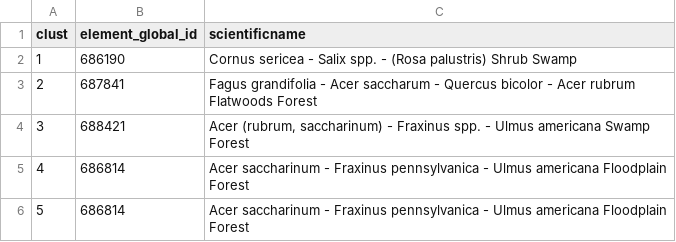
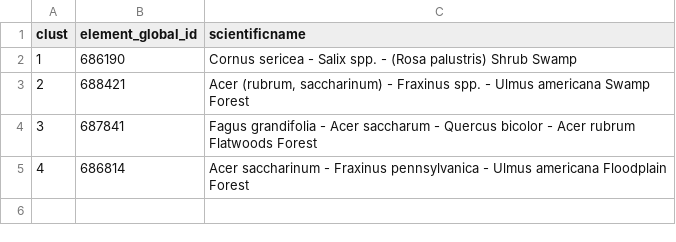
Before and after one commit to phytoclast/match_pedon_site, a CSV file: output/allclustassociations.csv, drawn as a sheet.

```diff
--- a/output/allclustassociations.csv
+++ b/output/allclustassociations.csv
@@ -2,5 +2,4 @@
 "1","686190","Cornus sericea - Salix spp. - (Rosa palustris) Shrub Swamp"
-"2","687841","Fagus grandifolia - Acer saccharum - Quercus bicolor - Acer rubrum Flatwoods Forest"
-"3","688421","Acer (rubrum, saccharinum) - Fraxinus spp. - Ulmus americana Swamp Forest"
+"2","688421","Acer (rubrum, saccharinum) - Fraxinus spp. - Ulmus americana Swamp Forest"
+"3","687841","Fagus grandifolia - Acer saccharum - Quercus bicolor - Acer rubrum Flatwoods Forest"
 "4","686814","Acer saccharinum - Fraxinus pennsylvanica - Ulmus americana Floodplain Forest"
-"5","686814","Acer saccharinum - Fraxinus pennsylvanica - Ulmus americana Floodplain Forest"
```
Also changed, not shown: 10 other files.
